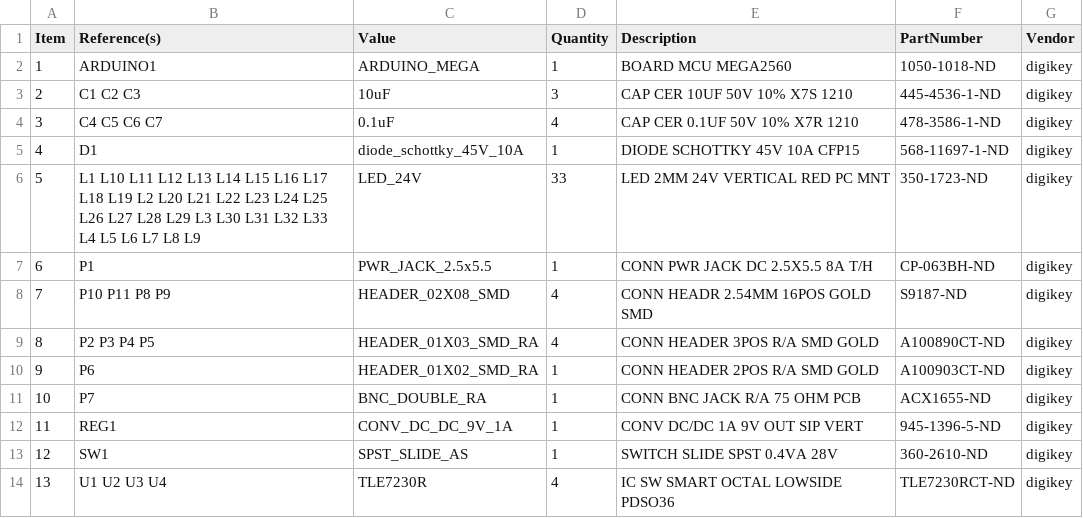
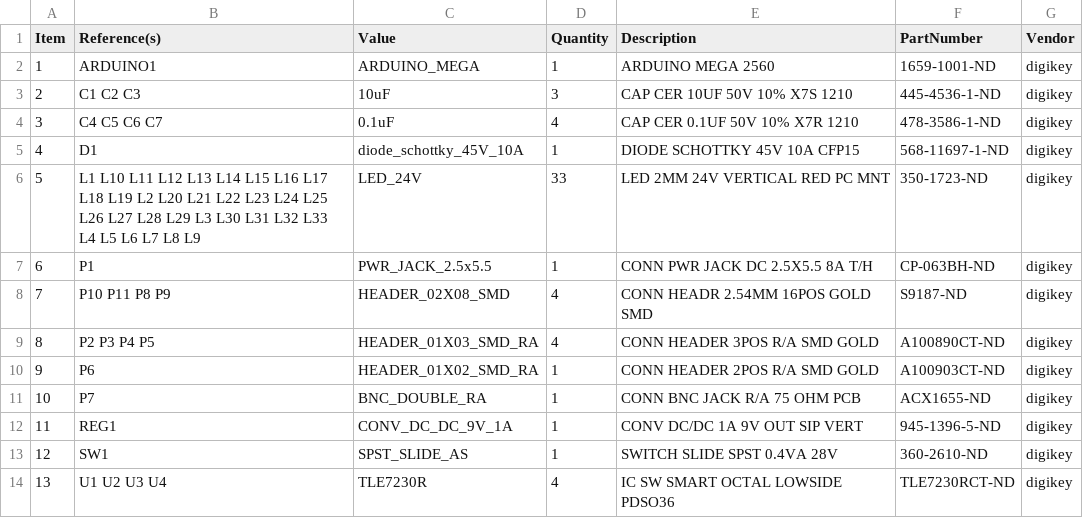
Before and after one commit to JaneliaSciComp/power_switch_controller, a CSV file: pcb/mega/bom/bom_pcb.csv, drawn as a sheet.

```diff
--- a/pcb/mega/bom/bom_pcb.csv
+++ b/pcb/mega/bom/bom_pcb.csv
@@ -1,3 +1,3 @@
 Item,Reference(s),Value,Quantity,Description,PartNumber,Vendor
-1,ARDUINO1,ARDUINO_MEGA,1,BOARD MCU MEGA2560,1050-1018-ND,digikey
+1,ARDUINO1,ARDUINO_MEGA,1,ARDUINO MEGA 2560,1659-1001-ND,digikey
 2,C1 C2 C3,10uF,3,CAP CER 10UF 50V 10% X7S 1210,445-4536-1-ND,digikey
```
Also changed, not shown: pcb/mega/bom/digikey_order.csv, pcb/mega/bom/digikey_order_pcb.csv, 4 other files.
